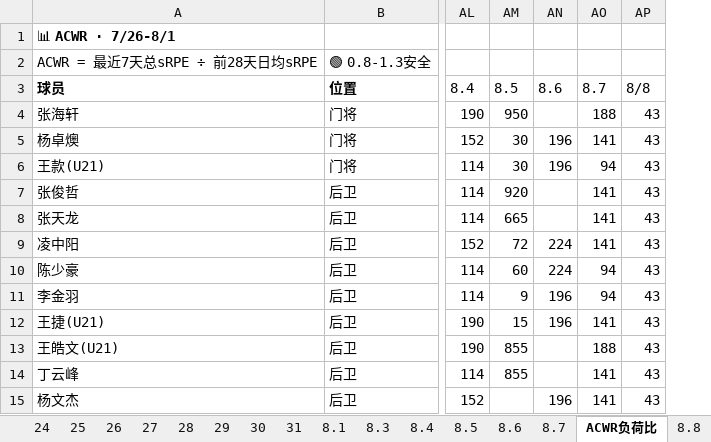
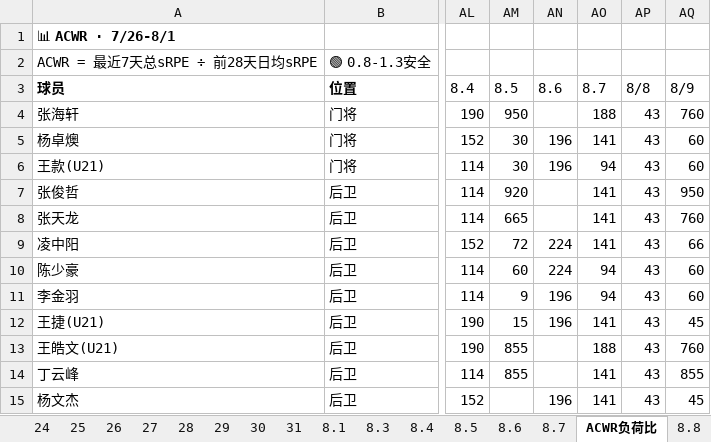
Before and after one commit to 13909605065/kenshin-pro, an Excel workbook: public/share/data/每日监控.xlsx, sheet ACWR负荷比, drawn as a sheet; only a part is shown, gaps mark what is left out; values as stored, in another font and other column widths than the file's, no borders; the diff names each change by its address in the sheet, - before the commit and + after, or states it on an @@ line.

```diff
--- a/public/share/data/每日监控.xlsx (sheet ACWR负荷比)
+++ b/public/share/data/每日监控.xlsx (sheet ACWR负荷比)
+column AQ (8/9), rows 4-15: 760 | 60 | 60 | 950 | 760 | 66 | 60 | 60 | 45 | 760 | 855 | 45
```
Also changed, not shown: other sheet tabs, public/share/data/每日强度监控.xlsx, public/share/data/球员档案.xlsx, 2 other files.
